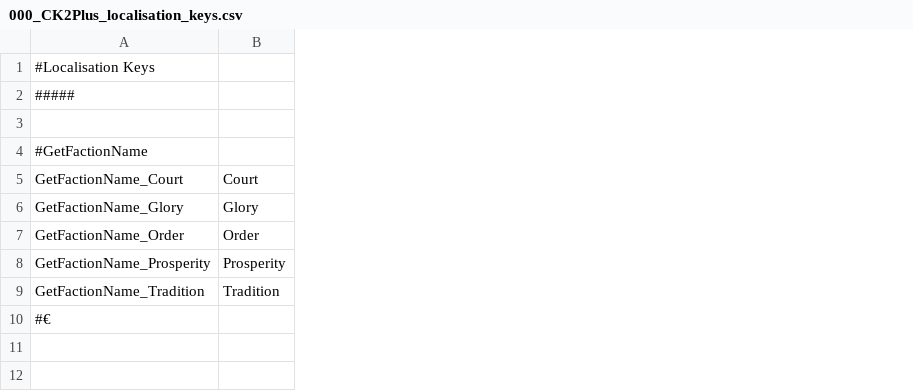
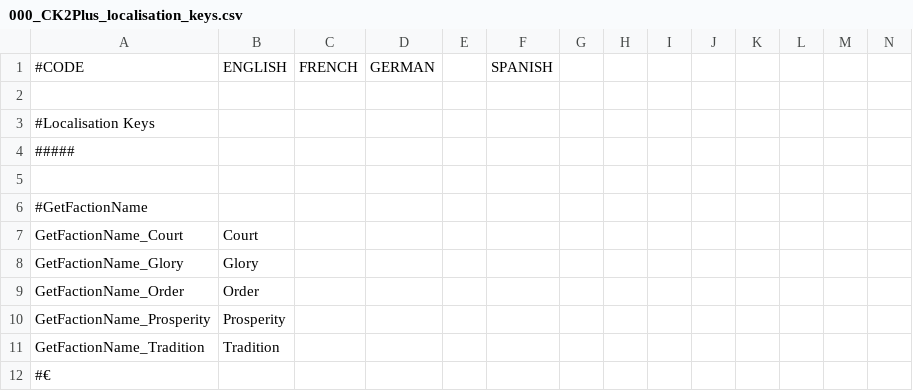
Before and after one commit to ck2plus/CK2Plus_Rewrite, a CSV file: CK3/localisation/000_CK2Plus_localisation_keys.csv, drawn as a sheet; only a part is shown; addresses are those after the commit; rows hold the shown columns only; the diff names each change by its address in the sheet, - before the commit and + after, or states it on an @@ line.

```diff
--- a/CK3/localisation/000_CK2Plus_localisation_keys.csv
+++ b/CK3/localisation/000_CK2Plus_localisation_keys.csv
+column C, empty
+column D, empty
+column E, empty
+column F, empty
+column G, empty
+column H, empty
+column I, empty
+column J, empty
+column K, empty
+column L, empty
+column M, empty
+column N, empty
+row 1: #CODE | ENGLISH | FRENCH | GERMAN |  | SPANISH
+row 2: (empty)
```
Also changed, not shown: CK3/localisation/000_CK2Plus_event_modifiers.csv, CK3/localisation/000_CK2Plus_factions.csv, 6 other files.
